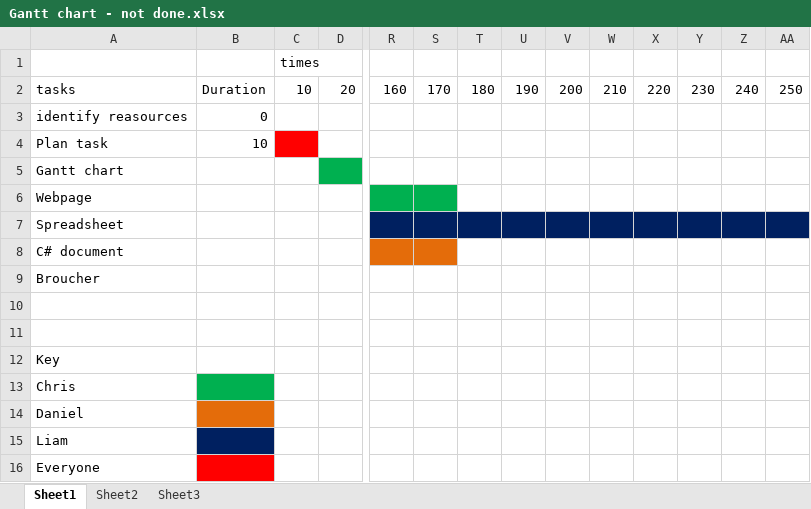
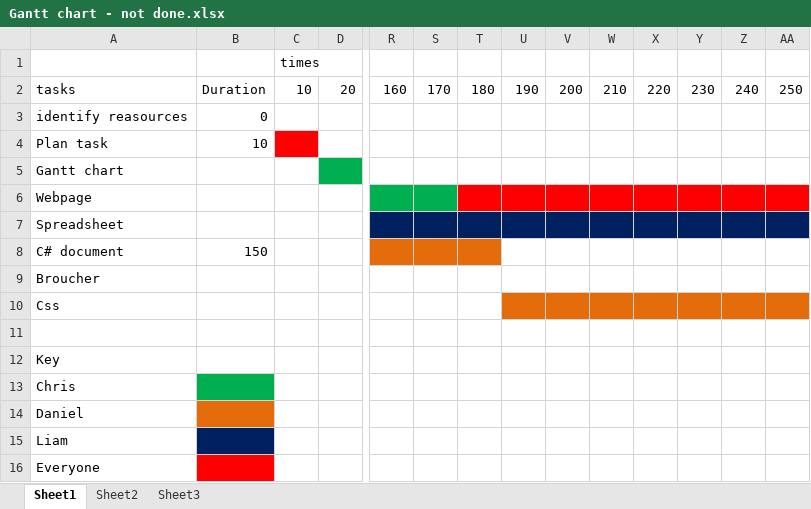
Before and after one commit to CheekyDanny/CollaborativeSAC, an Excel workbook: Gantt chart - not done.xlsx, sheet Sheet1, drawn as a sheet; only a part is shown, gaps mark what is left out; values as stored, in another font and other column widths than the file's, no borders; charts and pictures not drawn; the diff names each change by its address in the sheet, - before the commit and + after, or states it on an @@ line.

Commit message:
Finalised gantt chart

```diff
--- a/Gantt chart - not done.xlsx (sheet Sheet1)
+++ b/Gantt chart - not done.xlsx (sheet Sheet1)
-T6:AA6 fill: none
+T6:AA6 fill: #FF0000
-B8: (empty)
+B8: 150
-T8 fill: none
+T8 fill: #E46C0A
-A10: (empty)
+A10: Css
-U10:AA10 fill: none
+U10:AA10 fill: #E46C0A
```
Also changed, not shown: charts or pictures, 1 other file.
